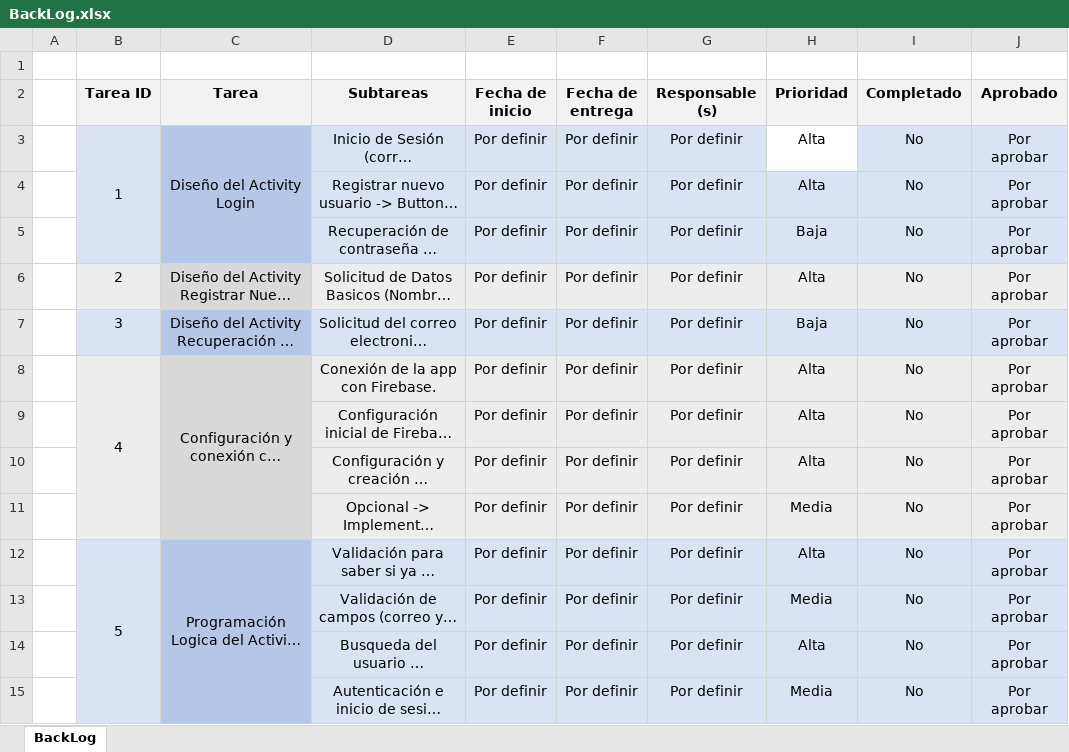
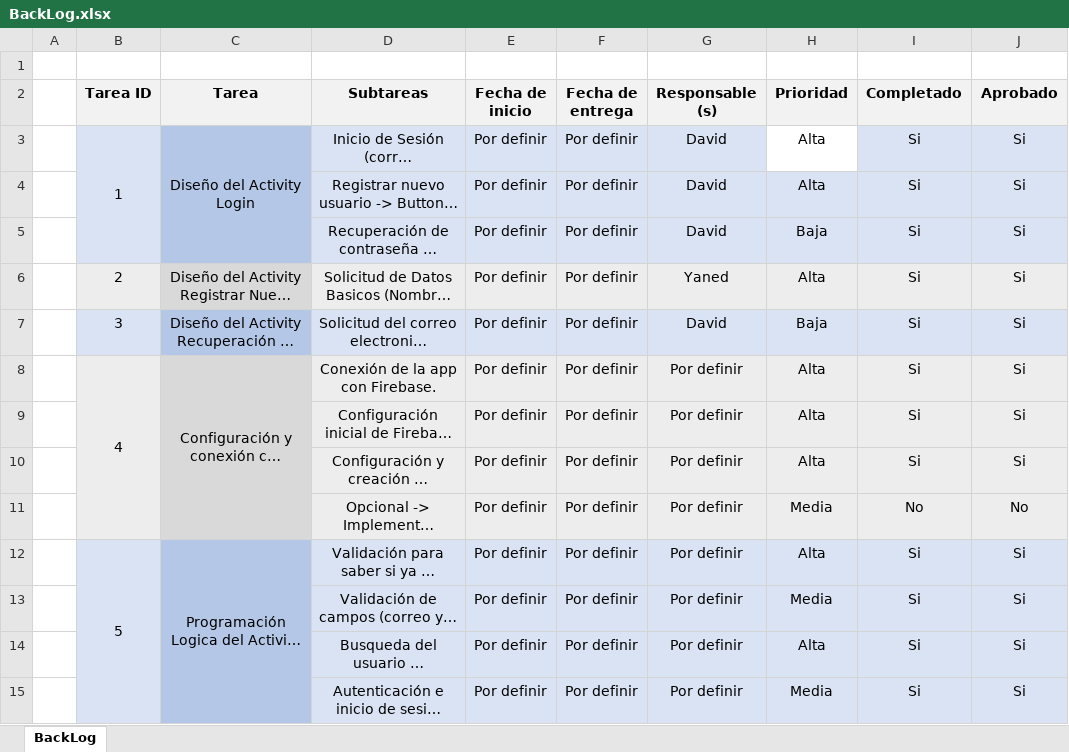
Before and after one commit to daveloper32/parchaT, an Excel workbook: BackLog.xlsx, sheet BackLog, drawn as a sheet; only a part is shown; long unchanged cells end in …; values as stored, in another font and other column widths than the file's, no borders; conditional formats not drawn; the diff covers the shown part only; the diff names each change by its address in the sheet, - before the commit and + after, or states it on an @@ line.

Commit message:
Add files via upload

```diff
--- a/BackLog.xlsx (sheet BackLog)
+++ b/BackLog.xlsx (sheet BackLog)
-G3:G5 (Responsable (s)): Por definir
+G3:G5 (Responsable (s)): David
-I3:I10 (Completado): No
+I3:I10 (Completado): Si
-J3:J10 (Aprobado): Por aprobar
+J3:J10 (Aprobado): Si
-G6 (Responsable (s)): Por definir
+G6 (Responsable (s)): Yaned
-G7 (Responsable (s)): Por definir
+G7 (Responsable (s)): David
-J11 (Aprobado): Por aprobar
+J11 (Aprobado): No
-I12:I15 (Completado): No
+I12:I15 (Completado): Si
-J12:J15 (Aprobado): Por aprobar
+J12:J15 (Aprobado): Si
```
Also changed, not shown: 82 edited cells and cell formats elsewhere in this sheet.
